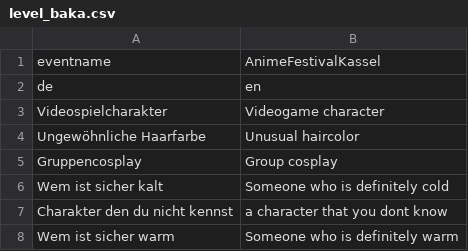
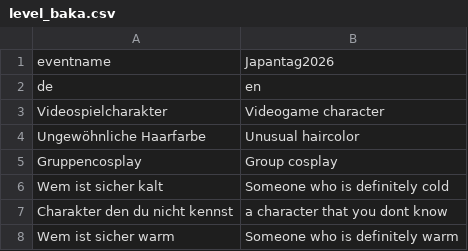
Before and after one commit to CodeLittleToImprove/Cosplay_bingo, a CSV file: docs/bingoboards/level_baka.csv, drawn as a sheet; only a part is shown.

Commit message:
Update level_baka.csv

```diff
--- a/docs/bingoboards/level_baka.csv
+++ b/docs/bingoboards/level_baka.csv
@@ -1,2 +1,2 @@
-eventname, AnimeFestivalKassel
+eventname, Japantag2026
 de,en
```
